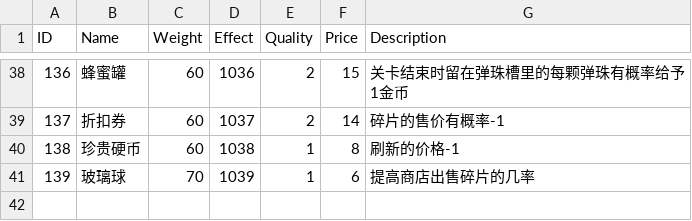
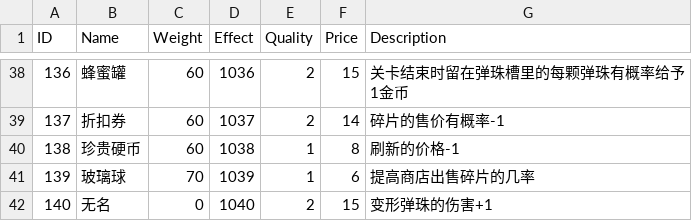
Before and after one commit to liujin-max/WxGame, a CSV file: Assets/Resources/CSV/Relics.csv, drawn as a sheet; only a part is shown, gaps mark what is left out; the diff names each change by its address in the sheet, - before the commit and + after, or states it on an @@ line.

```diff
--- a/Assets/Resources/CSV/Relics.csv
+++ b/Assets/Resources/CSV/Relics.csv
+row 42: 140 | 无名 | 0 | 1040 | 2 | 15 | 变形弹珠的伤害+1
```
Also changed, not shown: Assets/Resources/CSV/Achievement.csv, 表格/Achievement.csv, 5 other files.
